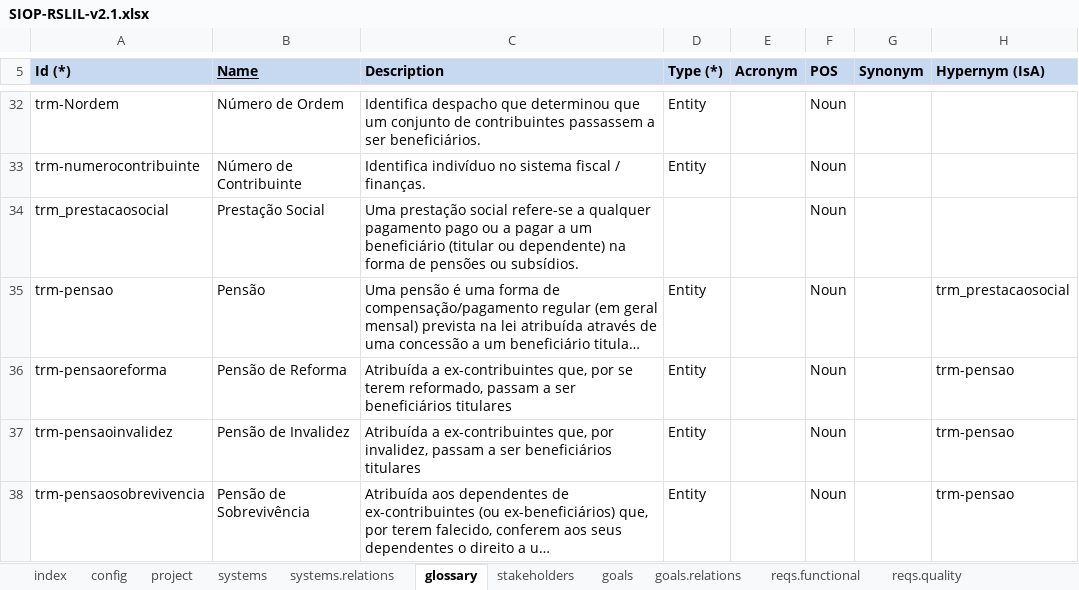
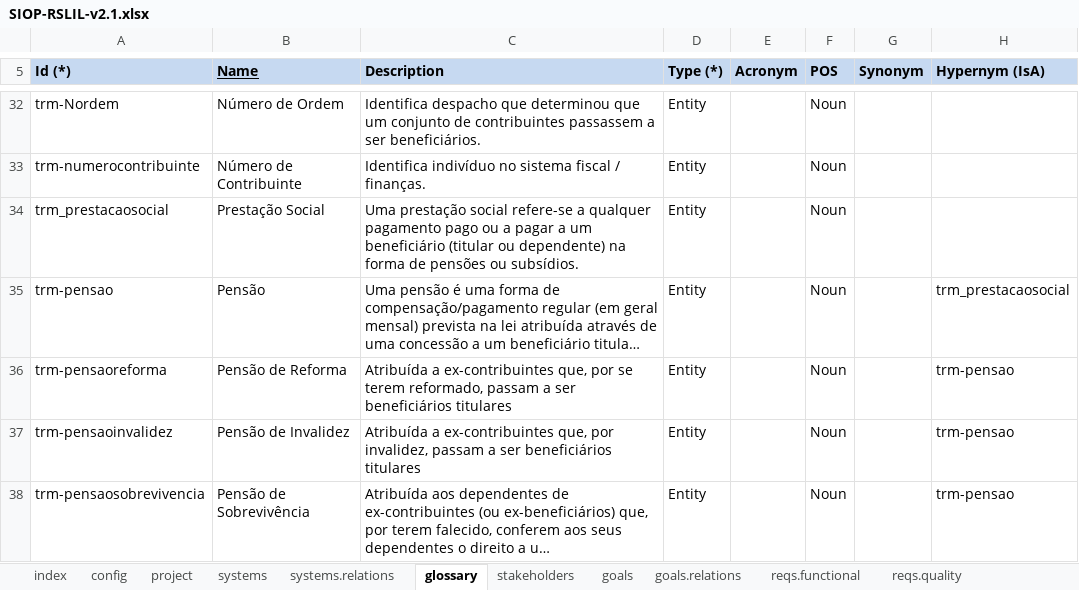
Before and after one commit to apribeiro/RSLingo-Studio, an Excel workbook: Templates/SIOP-RSLIL-v2.1.xlsx, sheet glossary, drawn as a sheet; only a part is shown, gaps mark what is left out; long unchanged cells end in …; values as stored, in another font and other column widths than the file's, no borders; the diff names each change by its address in the sheet, - before the commit and + after, or states it on an @@ line.

Commit message:
Fixed Glossary region gen

```diff
--- a/Templates/SIOP-RSLIL-v2.1.xlsx (sheet glossary)
+++ b/Templates/SIOP-RSLIL-v2.1.xlsx (sheet glossary)
-D34 (Type (*)): (empty)
+D34 (Type (*)): Entity
```
Also changed, not shown: 1 other file.
